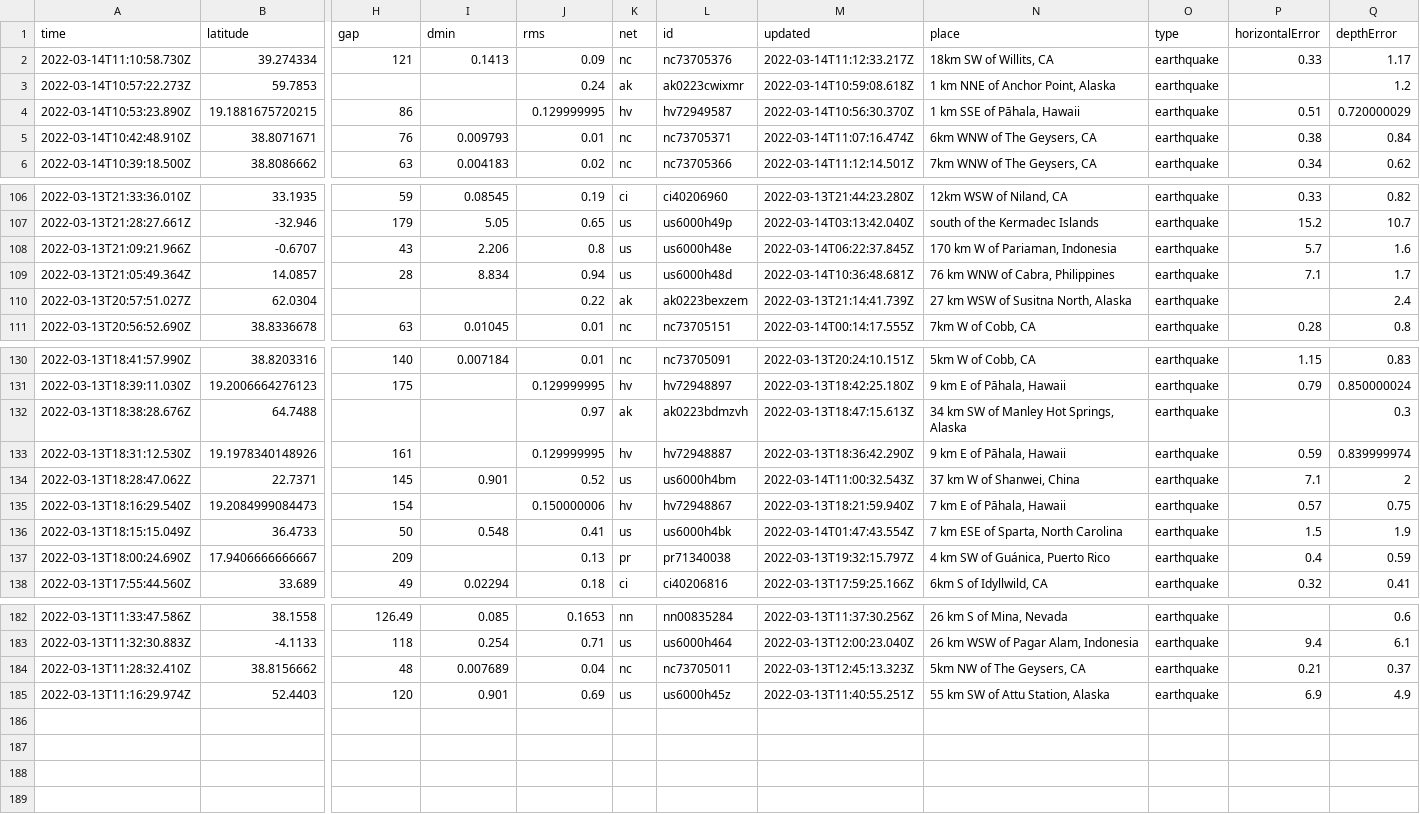
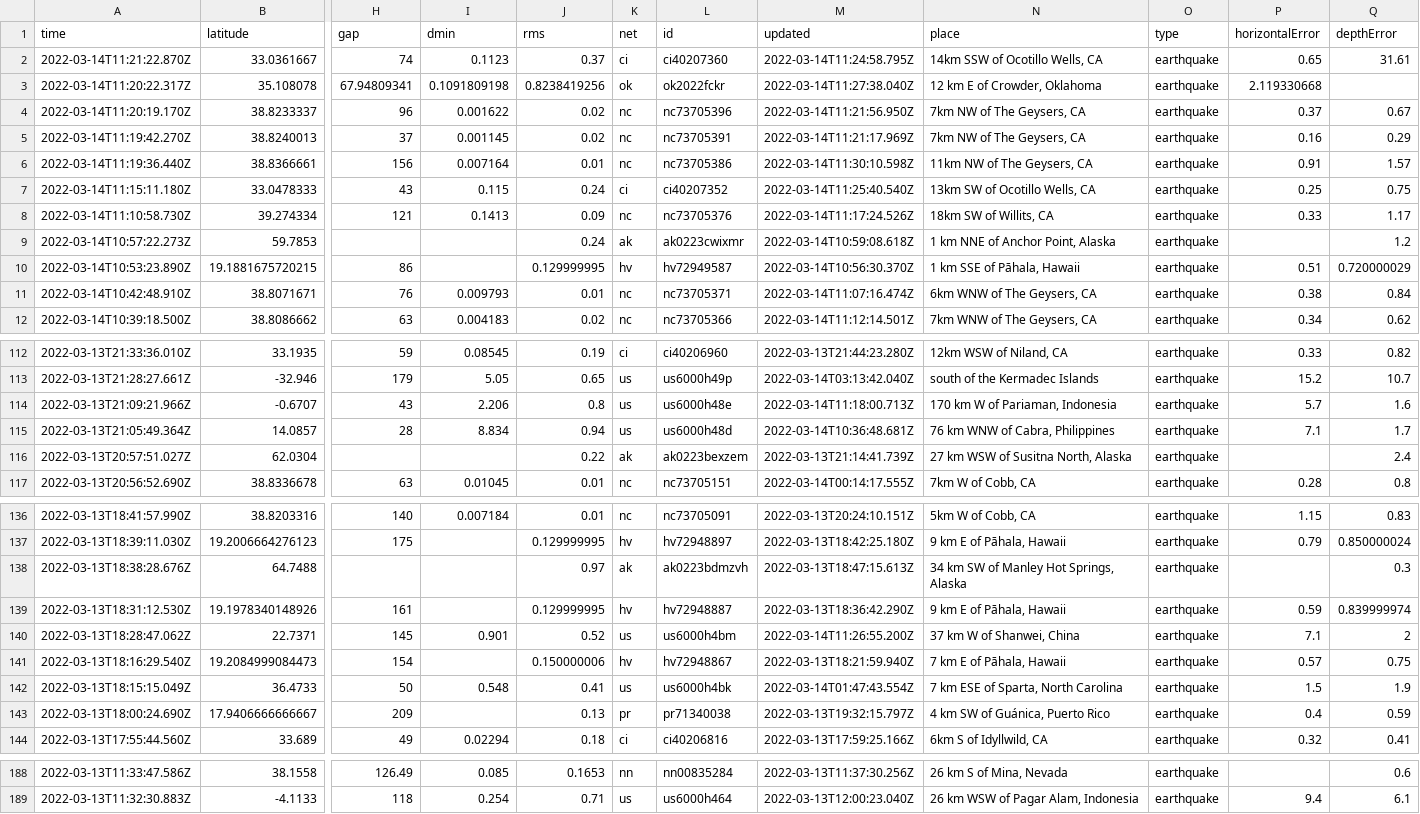
Before and after one commit to lambrechts/nicar2022-github-actions, a CSV file: usgs_current.csv, drawn as a sheet; only a part is shown, gaps mark what is left out; removed rows and columns are numbered as before the commit, all else as after; rows hold the shown columns only; the diff names each change by its address in the sheet, - before the commit and + after, or states it on an @@ line.

```diff
--- a/usgs_current.csv
+++ b/usgs_current.csv
+row 2: 2022-03-14T11:21:22.870Z | 33.0361667 | 74 | 0.1123 | 0.37 | ci | ci40207360 | 2022-03-14T11:24:58.795Z | 14km SSW of Ocotillo Wells, CA | earthquake | 0.65 | 31.61
+row 3: 2022-03-14T11:20:22.317Z | 35.108078 | 67.94809341 | 0.1091809198 | 0.8238419256 | ok | ok2022fckr | 2022-03-14T11:27:38.040Z | 12 km E of Crowder, Oklahoma | earthquake | 2.119330668
+row 4: 2022-03-14T11:20:19.170Z | 38.8233337 | 96 | 0.001622 | 0.02 | nc | nc73705396 | 2022-03-14T11:21:56.950Z | 7km NW of The Geysers, CA | earthquake | 0.37 | 0.67
+row 5: 2022-03-14T11:19:42.270Z | 38.8240013 | 37 | 0.001145 | 0.02 | nc | nc73705391 | 2022-03-14T11:21:17.969Z | 7km NW of The Geysers, CA | earthquake | 0.16 | 0.29
+row 6: 2022-03-14T11:19:36.440Z | 38.8366661 | 156 | 0.007164 | 0.01 | nc | nc73705386 | 2022-03-14T11:30:10.598Z | 11km NW of The Geysers, CA | earthquake | 0.91 | 1.57
+row 7: 2022-03-14T11:15:11.180Z | 33.0478333 | 43 | 0.115 | 0.24 | ci | ci40207352 | 2022-03-14T11:25:40.540Z | 13km SW of Ocotillo Wells, CA | earthquake | 0.25 | 0.75
-M8 (updated): 2022-03-14T11:12:33.217Z
+M8 (updated): 2022-03-14T11:17:24.526Z
-M114 (updated): 2022-03-14T06:22:37.845Z
+M114 (updated): 2022-03-14T11:18:00.713Z
-M140 (updated): 2022-03-14T11:00:32.543Z
+M140 (updated): 2022-03-14T11:26:55.200Z
-row 184: 2022-03-13T11:28:32.410Z | 38.8156662 | 48 | 0.007689 | 0.04 | nc | nc73705011 | 2022-03-13T12:45:13.323Z | 5km NW of The Geysers, CA | earthquake | 0.21 | 0.37
-row 185: 2022-03-13T11:16:29.974Z | 52.4403 | 120 | 0.901 | 0.69 | us | us6000h45z | 2022-03-13T11:40:55.251Z | 55 km SW of Attu Station, Alaska | earthquake | 6.9 | 4.9
```
Also changed, not shown: usgs_main.csv.
